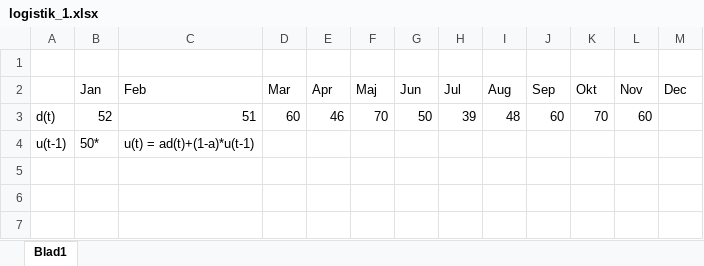
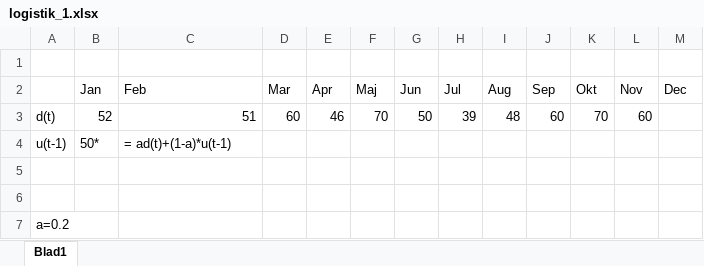
Before and after one commit to rikardehrenbage/logistik-labb, an Excel workbook: logistik_1.xlsx, sheet Blad1, drawn as a sheet; values as stored, in another font and other column widths than the file's, no borders; the diff names each change by its address in the sheet, - before the commit and + after, or states it on an @@ line.

Commit message:
Euler

```diff
--- a/logistik_1.xlsx (sheet Blad1)
+++ b/logistik_1.xlsx (sheet Blad1)
-C4 (Feb): u(t) = ad(t)+(1-a)*u(t-1)
+C4 (Feb): = ad(t)+(1-a)*u(t-1)
+row 5: (empty)
+row 6: (empty)
+row 7: a=0.2
```
